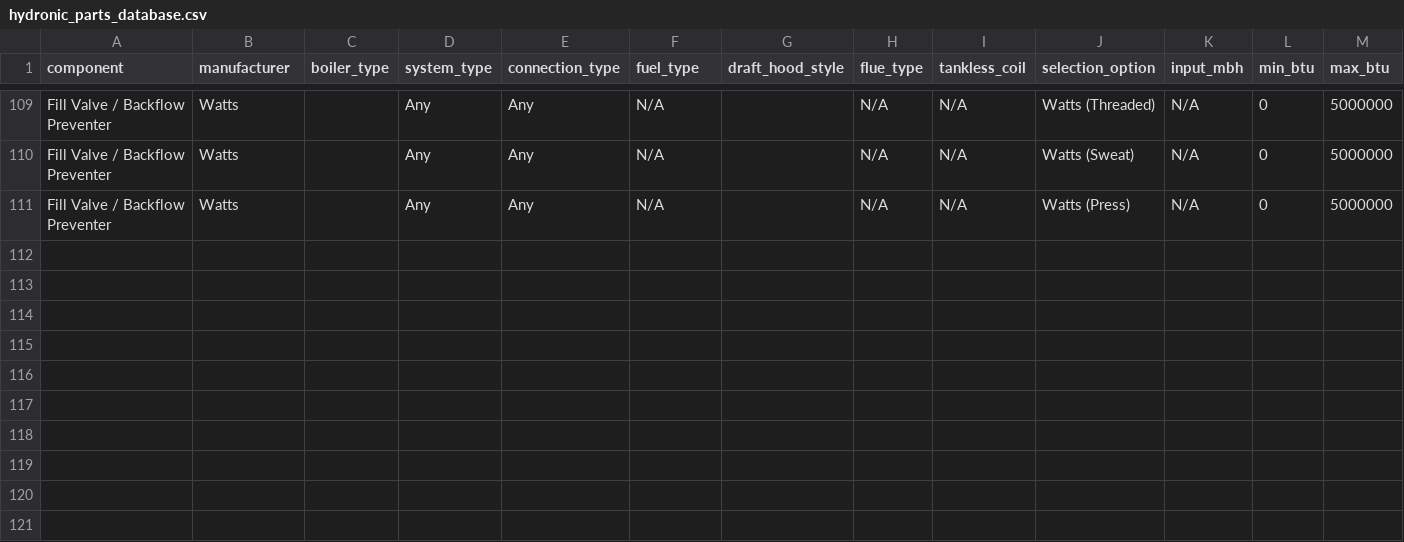
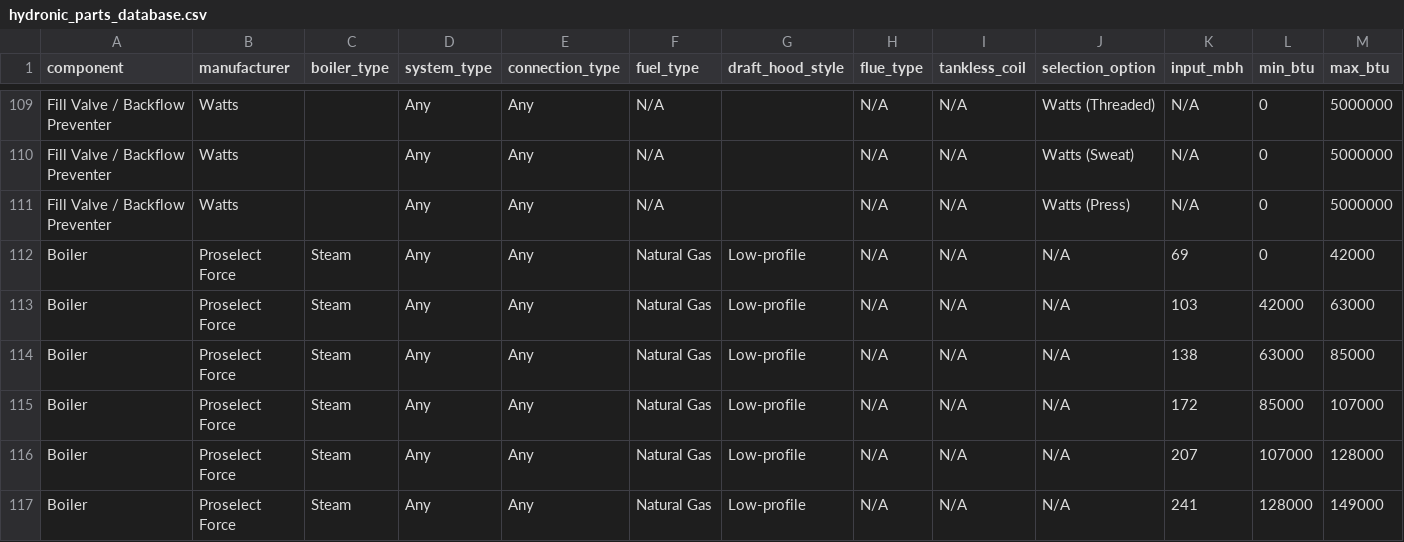
Before and after one commit to JothamHyatt/BoilerTrimSelection, a CSV file: hydronic_parts_database.csv, drawn as a sheet; only a part is shown, gaps mark what is left out; rows hold the shown columns only; the diff names each change by its address in the sheet, - before the commit and + after, or states it on an @@ line.

```diff
--- a/hydronic_parts_database.csv
+++ b/hydronic_parts_database.csv
+row 112: Boiler | Proselect Force | Steam | Any | Any | Natural Gas | Low-profile | N/A | N/A | N/A | 69 | 0 | 42000
+row 113: Boiler | Proselect Force | Steam | Any | Any | Natural Gas | Low-profile | N/A | N/A | N/A | 103 | 42000 | 63000
+row 114: Boiler | Proselect Force | Steam | Any | Any | Natural Gas | Low-profile | N/A | N/A | N/A | 138 | 63000 | 85000
+row 115: Boiler | Proselect Force | Steam | Any | Any | Natural Gas | Low-profile | N/A | N/A | N/A | 172 | 85000 | 107000
+row 116: Boiler | Proselect Force | Steam | Any | Any | Natural Gas | Low-profile | N/A | N/A | N/A | 207 | 107000 | 128000
+row 117: Boiler | Proselect Force | Steam | Any | Any | Natural Gas | Low-profile | N/A | N/A | N/A | 241 | 128000 | 149000
```
Also changed, not shown: 1 other file.
